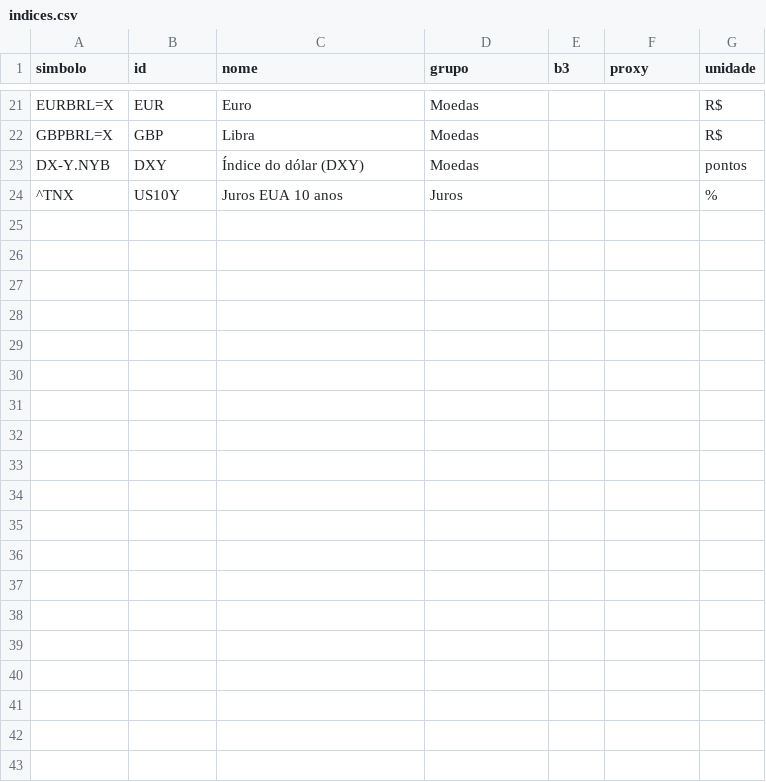
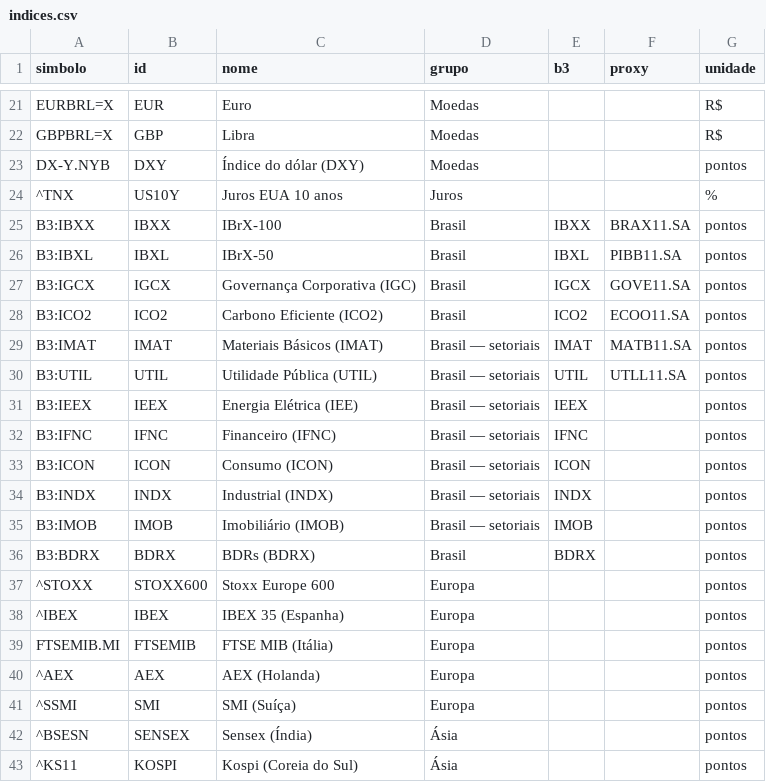
Before and after one commit to GeffMB/radar-b3, a CSV file: listas/indices.csv, drawn as a sheet; only a part is shown, gaps mark what is left out; the diff covers the shown part only; the diff names each change by its address in the sheet, - before the commit and + after, or states it on an @@ line.

```diff
--- a/listas/indices.csv
+++ b/listas/indices.csv
+row 25: B3:IBXX | IBXX | IBrX-100 | Brasil | IBXX | BRAX11.SA | pontos
+row 26: B3:IBXL | IBXL | IBrX-50 | Brasil | IBXL | PIBB11.SA | pontos
+row 27: B3:IGCX | IGCX | Governança Corporativa (IGC) | Brasil | IGCX | GOVE11.SA | pontos
+row 28: B3:ICO2 | ICO2 | Carbono Eficiente (ICO2) | Brasil | ICO2 | ECOO11.SA | pontos
+row 29: B3:IMAT | IMAT | Materiais Básicos (IMAT) | Brasil — setoriais | IMAT | MATB11.SA | pontos
+row 30: B3:UTIL | UTIL | Utilidade Pública (UTIL) | Brasil — setoriais | UTIL | UTLL11.SA | pontos
+row 31: B3:IEEX | IEEX | Energia Elétrica (IEE) | Brasil — setoriais | IEEX |  | pontos
+row 32: B3:IFNC | IFNC | Financeiro (IFNC) | Brasil — setoriais | IFNC |  | pontos
+row 33: B3:ICON | ICON | Consumo (ICON) | Brasil — setoriais | ICON |  | pontos
+row 34: B3:INDX | INDX | Industrial (INDX) | Brasil — setoriais | INDX |  | pontos
+row 35: B3:IMOB | IMOB | Imobiliário (IMOB) | Brasil — setoriais | IMOB |  | pontos
+row 36: B3:BDRX | BDRX | BDRs (BDRX) | Brasil | BDRX |  | pontos
+row 37: ^STOXX | STOXX600 | Stoxx Europe 600 | Europa |  |  | pontos
+row 38: ^IBEX | IBEX | IBEX 35 (Espanha) | Europa |  |  | pontos
+row 39: FTSEMIB.MI | FTSEMIB | FTSE MIB (Itália) | Europa |  |  | pontos
+row 40: ^AEX | AEX | AEX (Holanda) | Europa |  |  | pontos
+row 41: ^SSMI | SMI | SMI (Suíça) | Europa |  |  | pontos
+row 42: ^BSESN | SENSEX | Sensex (Índia) | Ásia |  |  | pontos
+row 43: ^KS11 | KOSPI | Kospi (Coreia do Sul) | Ásia |  |  | pontos
```
Also changed, not shown: 10 added rows elsewhere in this file, listas/commodities.csv, listas/exterior.csv, 7 other files.
